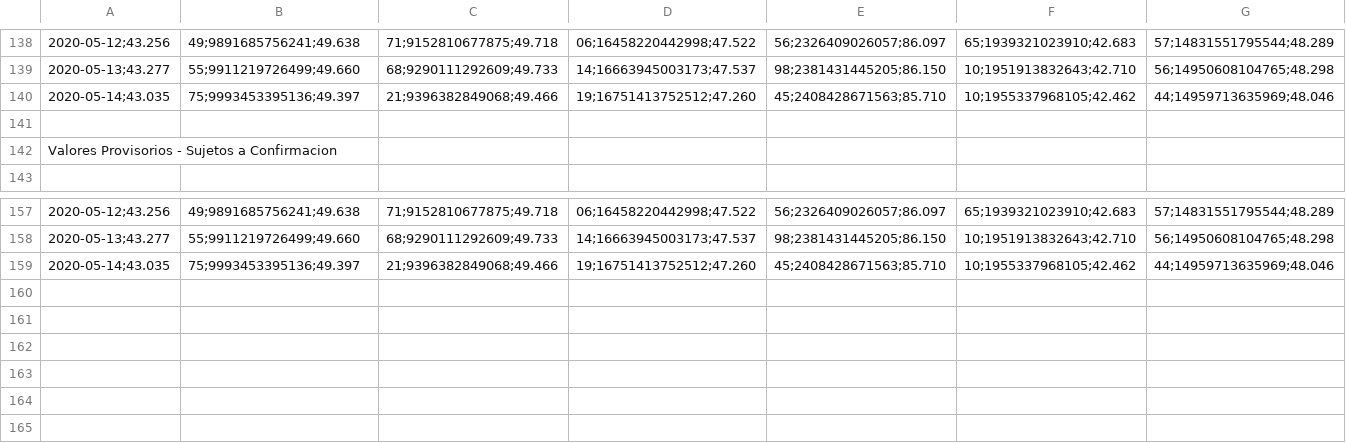
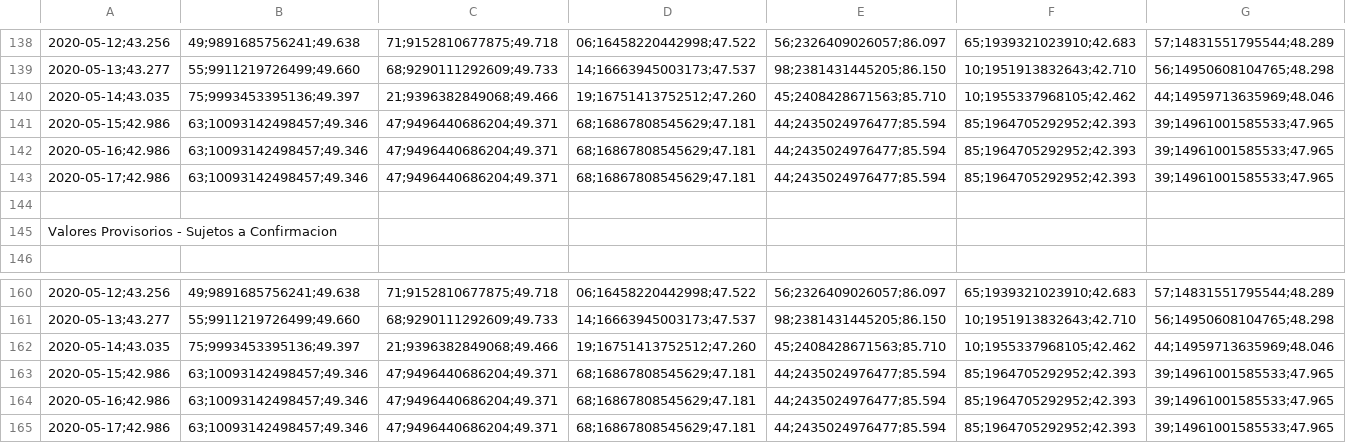
Before and after one commit to rpmunoz/afp_chile, a CSV file: data/vcfC2020-2020.csv, drawn as a sheet; only a part is shown, gaps mark what is left out; rows hold the shown columns only; the diff names each change by its address in the sheet, - before the commit and + after, or states it on an @@ line.

```diff
--- a/data/vcfC2020-2020.csv
+++ b/data/vcfC2020-2020.csv
+row 141: 2020-05-15;42.986 | 63;10093142498457;49.346 | 47;9496440686204;49.371 | 68;16867808545629;47.181 | 44;2435024976477;85.594 | 85;1964705292952;42.393 | 39;14961001585533;47.965
+row 142: 2020-05-16;42.986 | 63;10093142498457;49.346 | 47;9496440686204;49.371 | 68;16867808545629;47.181 | 44;2435024976477;85.594 | 85;1964705292952;42.393 | 39;14961001585533;47.965
+row 143: 2020-05-17;42.986 | 63;10093142498457;49.346 | 47;9496440686204;49.371 | 68;16867808545629;47.181 | 44;2435024976477;85.594 | 85;1964705292952;42.393 | 39;14961001585533;47.965
+row 163: 2020-05-15;42.986 | 63;10093142498457;49.346 | 47;9496440686204;49.371 | 68;16867808545629;47.181 | 44;2435024976477;85.594 | 85;1964705292952;42.393 | 39;14961001585533;47.965
+row 164: 2020-05-16;42.986 | 63;10093142498457;49.346 | 47;9496440686204;49.371 | 68;16867808545629;47.181 | 44;2435024976477;85.594 | 85;1964705292952;42.393 | 39;14961001585533;47.965
+row 165: 2020-05-17;42.986 | 63;10093142498457;49.346 | 47;9496440686204;49.371 | 68;16867808545629;47.181 | 44;2435024976477;85.594 | 85;1964705292952;42.393 | 39;14961001585533;47.965
```
Also changed, not shown: data/vcfA2020-2020.csv, data/vcfB2020-2020.csv, 5 other files.
